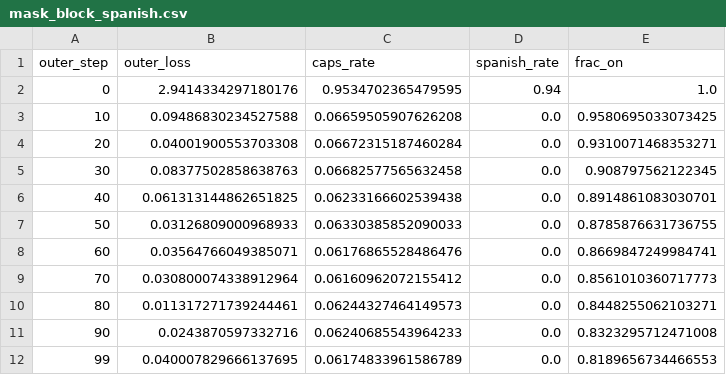
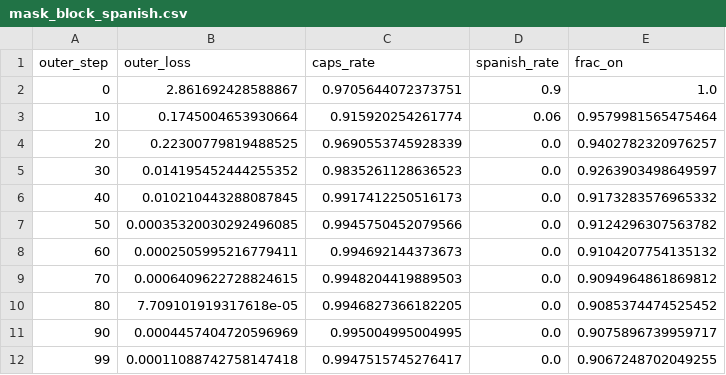
Before and after one commit to dtch1997/maml-inductive-biases, a CSV file: vibe-research/gradient_masking/results/mask_block_spanish.csv, drawn as a sheet.

```diff
--- a/vibe-research/gradient_masking/results/mask_block_spanish.csv
+++ b/vibe-research/gradient_masking/results/mask_block_spanish.csv
@@ -1,12 +1,12 @@
 outer_step,outer_loss,caps_rate,spanish_rate,frac_on
-0,2.9414334297180176,0.9534702365479595,0.94,1.0
-10,0.09486830234527588,0.06659505907626208,0.0,0.9580695033073425
-20,0.04001900553703308,0.06672315187460284,0.0,0.9310071468353271
-30,0.08377502858638763,0.06682577565632458,0.0,0.908797562122345
-40,0.061313144862651825,0.06233166602539438,0.0,0.8914861083030701
-50,0.03126809000968933,0.06330385852090033,0.0,0.8785876631736755
-60,0.03564766049385071,0.06176865528486476,0.0,0.8669847249984741
-70,0.030800074338912964,0.06160962072155412,0.0,0.8561010360717773
-80,0.011317271739244461,0.06244327464149573,0.0,0.8448255062103271
-90,0.0243870597332716,0.06240685543964233,0.0,0.8323295712471008
-99,0.040007829666137695,0.06174833961586789,0.0,0.8189656734466553
+0,2.861692428588867,0.9705644072373751,0.9,1.0
+10,0.1745004653930664,0.915920254261774,0.06,0.9579981565475464
+20,0.22300779819488525,0.9690553745928339,0.0,0.9402782320976257
+30,0.014195452444255352,0.9835261128636523,0.0,0.9263903498649597
+40,0.010210443288087845,0.9917412250516173,0.0,0.9173283576965332
+50,0.00035320030292496085,0.9945750452079566,0.0,0.9124296307563782
+60,0.0002505995216779411,0.994692144373673,0.0,0.9104207754135132
+70,0.0006409622728824615,0.9948204419889503,0.0,0.9094964861869812
+80,7.709101919317618e-05,0.9946827366182205,0.0,0.9085374474525452
+90,0.0004457404720596969,0.995004995004995,0.0,0.9075896739959717
+99,0.00011088742758147418,0.9947515745276417,0.0,0.9067248702049255
```
